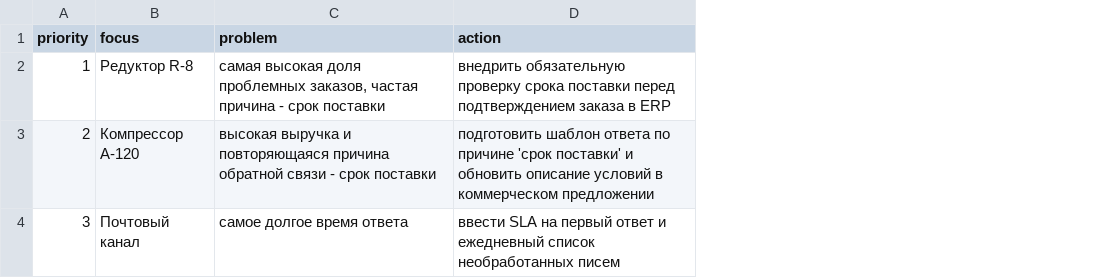
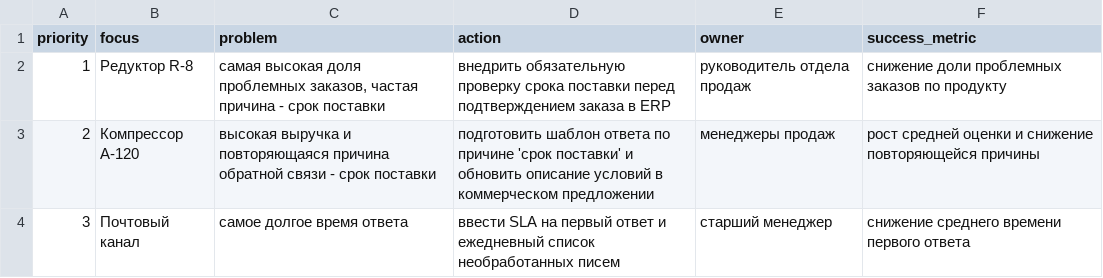
Before and after one commit to comfe2436-web/customer-feedback-sales-analytics, a CSV file: result/action_plan.csv, drawn as a sheet; the diff names each change by its address in the sheet, - before the commit and + after, or states it on an @@ line.

```diff
--- a/result/action_plan.csv
+++ b/result/action_plan.csv
+column E (owner), rows 2-4: руководитель отдела продаж | менеджеры продаж | старший менеджер
+column F (success_metric), rows 2-4: снижение доли проблемных заказов по продукту | рост средней оценки и снижение повторяющейся причины | снижение среднего времени первого ответа
```
Also changed, not shown: result/product_metrics.csv, 5 other files.
